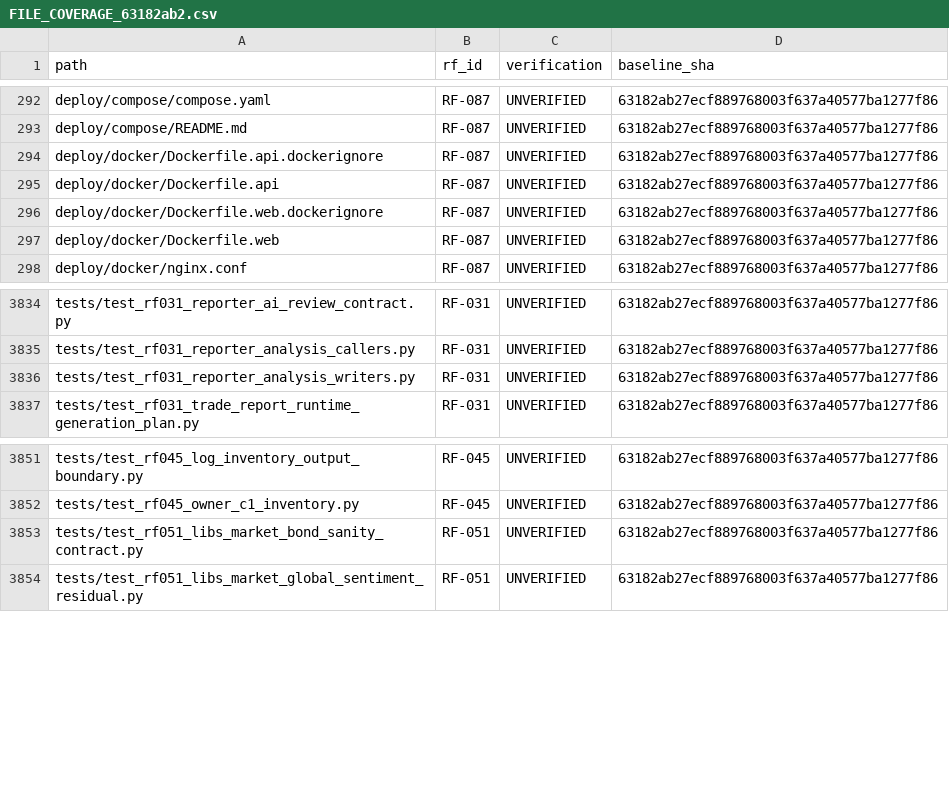
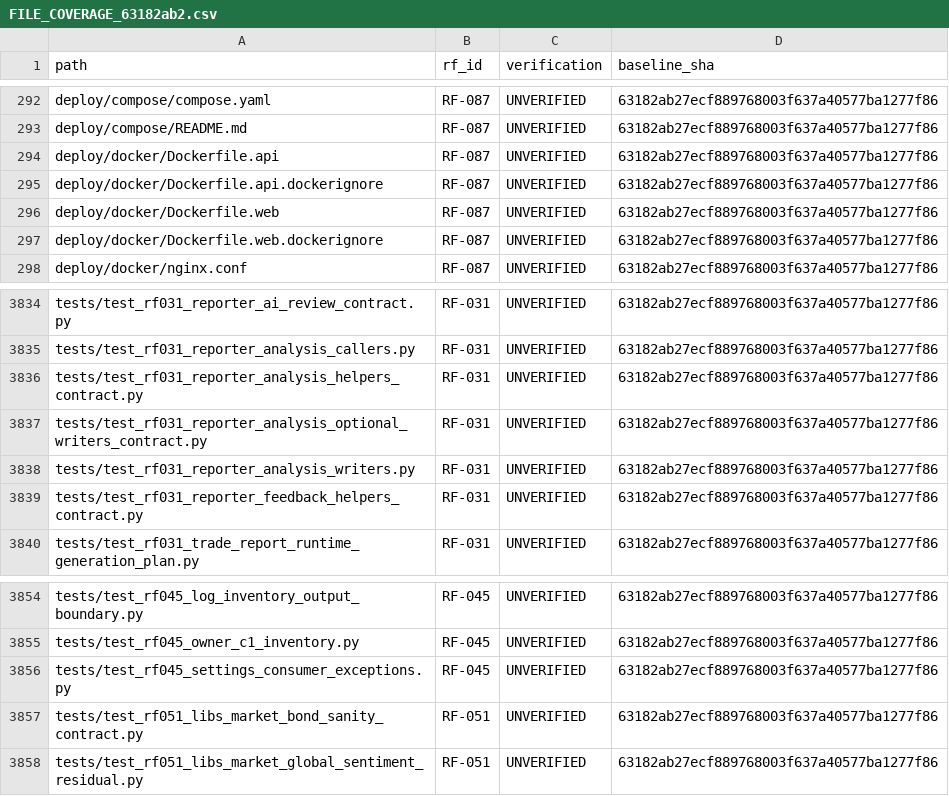
Before and after one commit to hbombheart1230-dotcom/agentra, a CSV file: docs/refactor/plan/FILE_COVERAGE_63182ab2.csv, drawn as a sheet; only a part is shown, gaps mark what is left out.

Commit message:
docs(p1.5): C05 accept RF-031/045 scoped evidence and exact test ownership

```diff
--- a/docs/refactor/plan/FILE_COVERAGE_63182ab2.csv
+++ b/docs/refactor/plan/FILE_COVERAGE_63182ab2.csv
@@ -293,6 +293,6 @@ path,rf_id,verification,baseline_sha
 "deploy/compose/README.md","RF-087","UNVERIFIED","63182ab27ecf889768003f637a40577ba1277f86"
-"deploy/docker/Dockerfile.api.dockerignore","RF-087","UNVERIFIED","63182ab27ecf889768003f637a40577ba1277f86"
 "deploy/docker/Dockerfile.api","RF-087","UNVERIFIED","63182ab27ecf889768003f637a40577ba1277f86"
-"deploy/docker/Dockerfile.web.dockerignore","RF-087","UNVERIFIED","63182ab27ecf889768003f637a40577ba1277f86"
+"deploy/docker/Dockerfile.api.dockerignore","RF-087","UNVERIFIED","63182ab27ecf889768003f637a40577ba1277f86"
 "deploy/docker/Dockerfile.web","RF-087","UNVERIFIED","63182ab27ecf889768003f637a40577ba1277f86"
+"deploy/docker/Dockerfile.web.dockerignore","RF-087","UNVERIFIED","63182ab27ecf889768003f637a40577ba1277f86"
 "deploy/docker/nginx.conf","RF-087","UNVERIFIED","63182ab27ecf889768003f637a40577ba1277f86"
@@ -3835,3 +3835,6 @@ path,rf_id,verification,baseline_sha
 "tests/test_rf031_reporter_analysis_callers.py","RF-031","UNVERIFIED","63182ab27ecf889768003f637a40577ba1277f86"
+"tests/test_rf031_reporter_analysis_helpers_contract.py","RF-031","UNVERIFIED","63182ab27ecf889768003f637a40577ba1277f86"
+"tests/test_rf031_reporter_analysis_optional_writers_contract.py","RF-031","UNVERIFIED","63182ab27ecf889768003f637a40577ba1277f86"
 "tests/test_rf031_reporter_analysis_writers.py","RF-031","UNVERIFIED","63182ab27ecf889768003f637a40577ba1277f86"
+"tests/test_rf031_reporter_feedback_helpers_contract.py","RF-031","UNVERIFIED","63182ab27ecf889768003f637a40577ba1277f86"
 "tests/test_rf031_trade_report_runtime_generation_plan.py","RF-031","UNVERIFIED","63182ab27ecf889768003f637a40577ba1277f86"
@@ -3852,2 +3855,3 @@ path,rf_id,verification,baseline_sha
 "tests/test_rf045_owner_c1_inventory.py","RF-045","UNVERIFIED","63182ab27ecf889768003f637a40577ba1277f86"
+"tests/test_rf045_settings_consumer_exceptions.py","RF-045","UNVERIFIED","63182ab27ecf889768003f637a40577ba1277f86"
 "tests/test_rf051_libs_market_bond_sanity_contract.py","RF-051","UNVERIFIED","63182ab27ecf889768003f637a40577ba1277f86"
```
Also changed, not shown: 6 other files.
